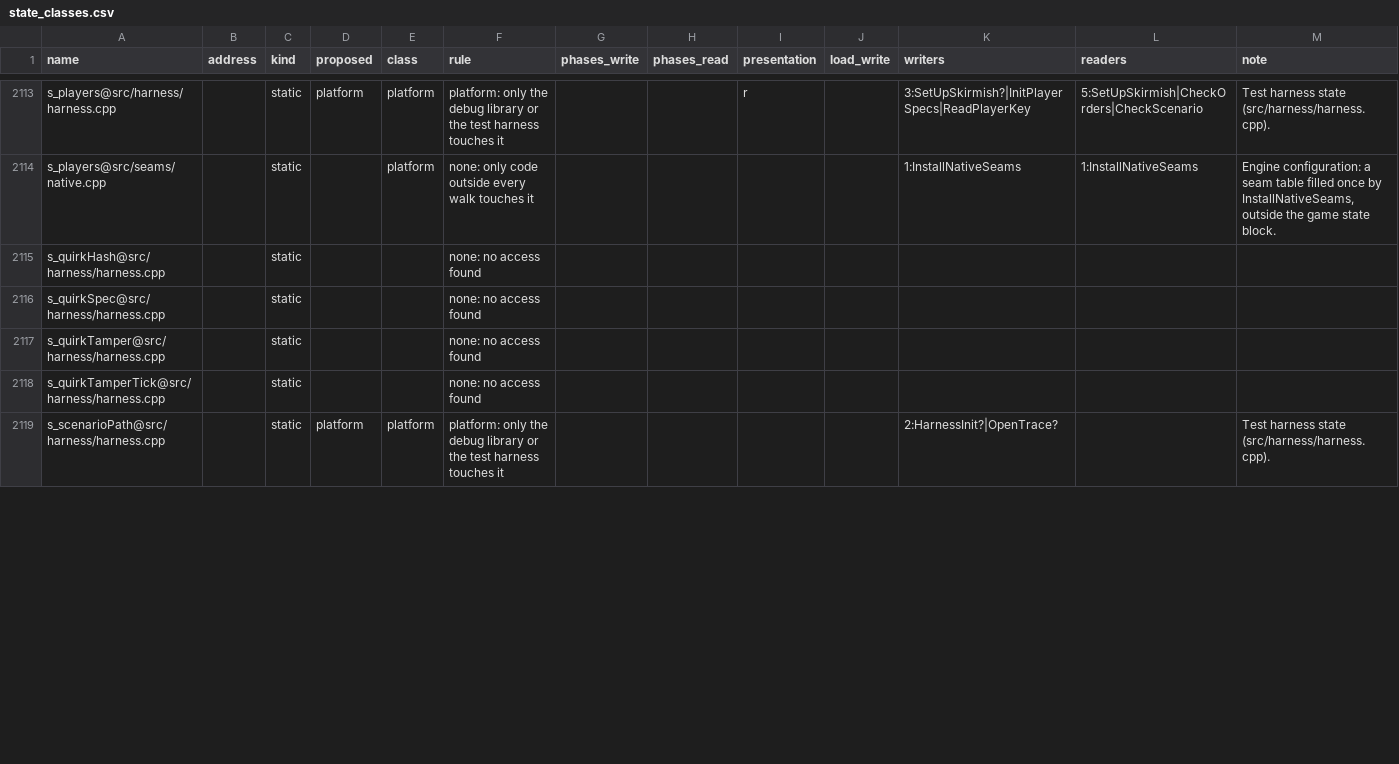
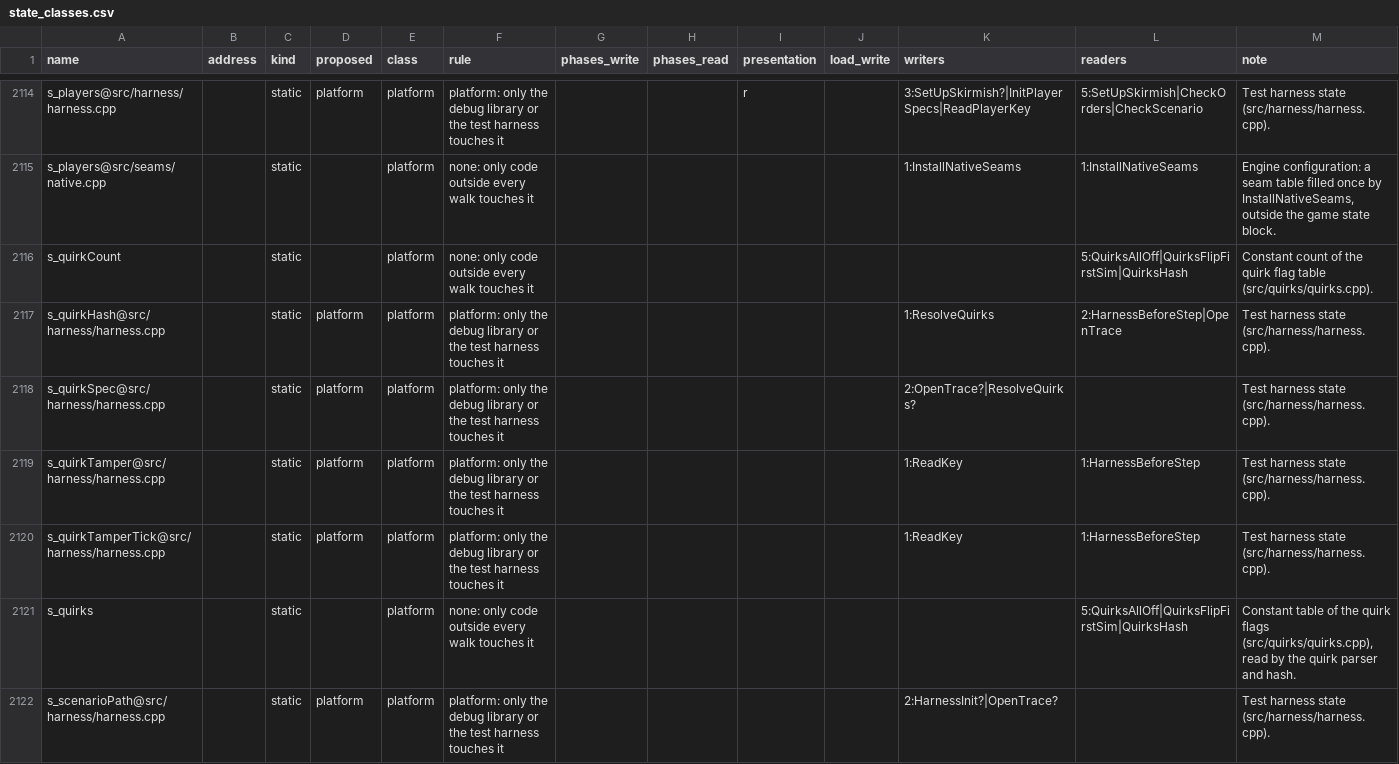
Before and after one commit to Thaldren-Archive-Forks/byte-tactics-moddable, a CSV file: data/state_classes.csv, drawn as a sheet; only a part is shown, gaps mark what is left out; the diff covers the shown part only.

```diff
--- a/data/state_classes.csv
+++ b/data/state_classes.csv
@@ -2114,6 +2115,8 @@ s_players@src/harness/harness.cpp,,static,platform,platform,platform: only the d
 s_players@src/seams/native.cpp,,static,,platform,none: only code outside every walk touches it,,,,,1:InstallNativeSeams,1:InstallNativeSeams,"Engine configuration: a seam table filled once by InstallNativeSeams, outside the game state block."
-s_quirkHash@src/harness/harness.cpp,,static,,,none: no access found,,,,,,,
-s_quirkSpec@src/harness/harness.cpp,,static,,,none: no access found,,,,,,,
-s_quirkTamper@src/harness/harness.cpp,,static,,,none: no access found,,,,,,,
-s_quirkTamperTick@src/harness/harness.cpp,,static,,,none: no access found,,,,,,,
+s_quirkCount,,static,,platform,none: only code outside every walk touches it,,,,,,5:QuirksAllOff|QuirksFlipFirstSim|QuirksHash,Constant count of the quirk flag table (src/quirks/quirks.cpp).
+s_quirkHash@src/harness/harness.cpp,,static,platform,platform,platform: only the debug library or the test harness touches it,,,,,1:ResolveQuirks,2:HarnessBeforeStep|OpenTrace,Test harness state (src/harness/harness.cpp).
+s_quirkSpec@src/harness/harness.cpp,,static,platform,platform,platform: only the debug library or the test harness touches it,,,,,2:OpenTrace?|ResolveQuirks?,,Test harness state (src/harness/harness.cpp).
+s_quirkTamper@src/harness/harness.cpp,,static,platform,platform,platform: only the debug library or the test harness touches it,,,,,1:ReadKey,1:HarnessBeforeStep,Test harness state (src/harness/harness.cpp).
+s_quirkTamperTick@src/harness/harness.cpp,,static,platform,platform,platform: only the debug library or the test harness touches it,,,,,1:ReadKey,1:HarnessBeforeStep,Test harness state (src/harness/harness.cpp).
+s_quirks,,static,,platform,none: only code outside every walk touches it,,,,,,5:QuirksAllOff|QuirksFlipFirstSim|QuirksHash,"Constant table of the quirk flags (src/quirks/quirks.cpp), read by the quirk parser and hash."
 s_scenarioPath@src/harness/harness.cpp,,static,platform,platform,platform: only the debug library or the test harness touches it,,,,,2:HarnessInit?|OpenTrace?,,Test harness state (src/harness/harness.cpp).
```
Also changed, not shown: 1 added row and 21 edited cells elsewhere in this file, data/coupling.csv, data/hazards.csv, 4 other files.
